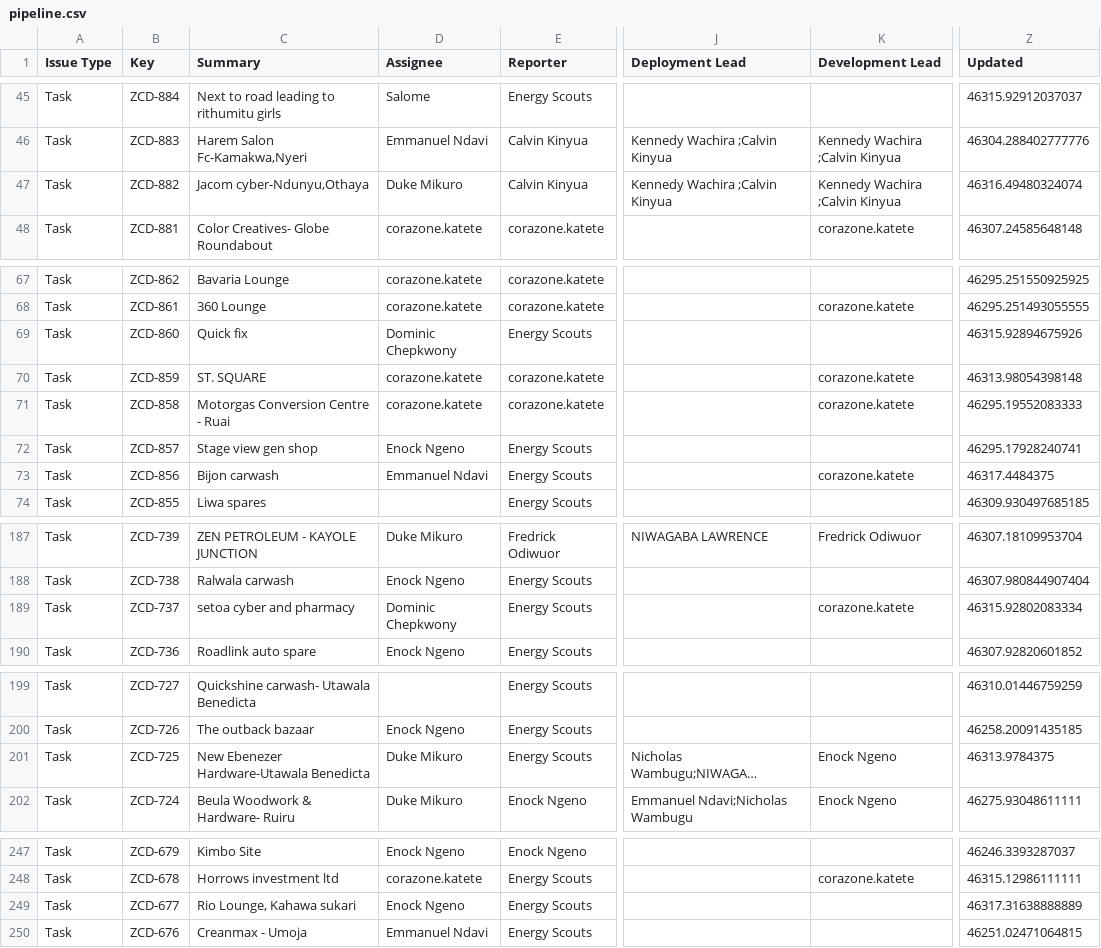
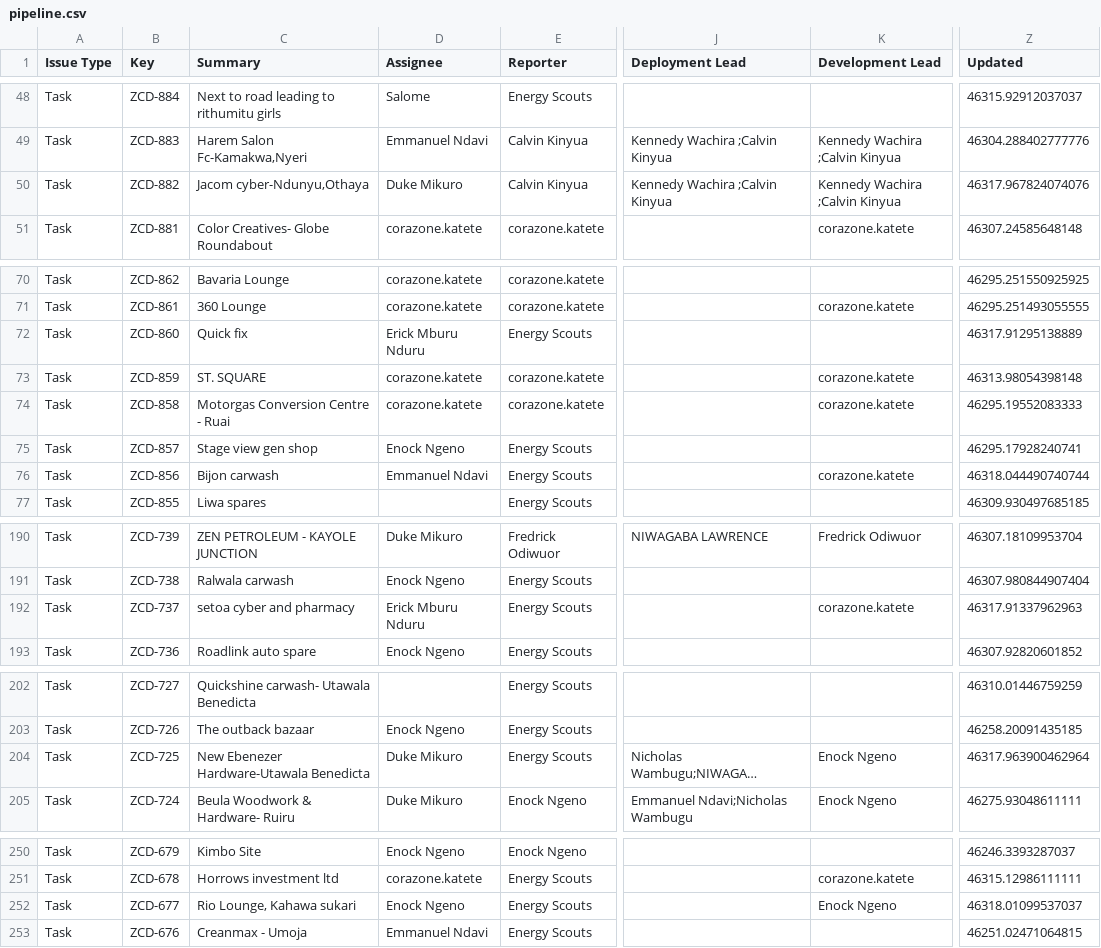
Before and after one commit to keithkinuthiakamauzeno/Network-Overview-Dashboard, a CSV file: data/pipeline.csv, drawn as a sheet; only a part is shown, gaps mark what is left out; long unchanged cells end in …; addresses are those after the commit; the diff covers the shown part only; the diff names each change by its address in the sheet, - before the commit and + after, or states it on an @@ line.

```diff
--- a/data/pipeline.csv
+++ b/data/pipeline.csv
-Z50 (Updated): 46316.49480324074
+Z50 (Updated): 46317.967824074076
-D72 (Assignee): Dominic Chepkwony
+D72 (Assignee): Erick Mburu Nduru
-Z72 (Updated): 46315.92894675926
+Z72 (Updated): 46317.91295138889
-Z76 (Updated): 46317.4484375
+Z76 (Updated): 46318.044490740744
-D192 (Assignee): Dominic Chepkwony
+D192 (Assignee): Erick Mburu Nduru
-Z192 (Updated): 46315.92802083334
+Z192 (Updated): 46317.91337962963
-Z204 (Updated): 46313.9784375
+Z204 (Updated): 46317.963900462964
-K252 (Development Lead): (empty)
+K252 (Development Lead): Enock Ngeno
-Z252 (Updated): 46317.31638888889
+Z252 (Updated): 46318.01099537037
```
Also changed, not shown: 3 added rows and 34 edited cells elsewhere in this file.
